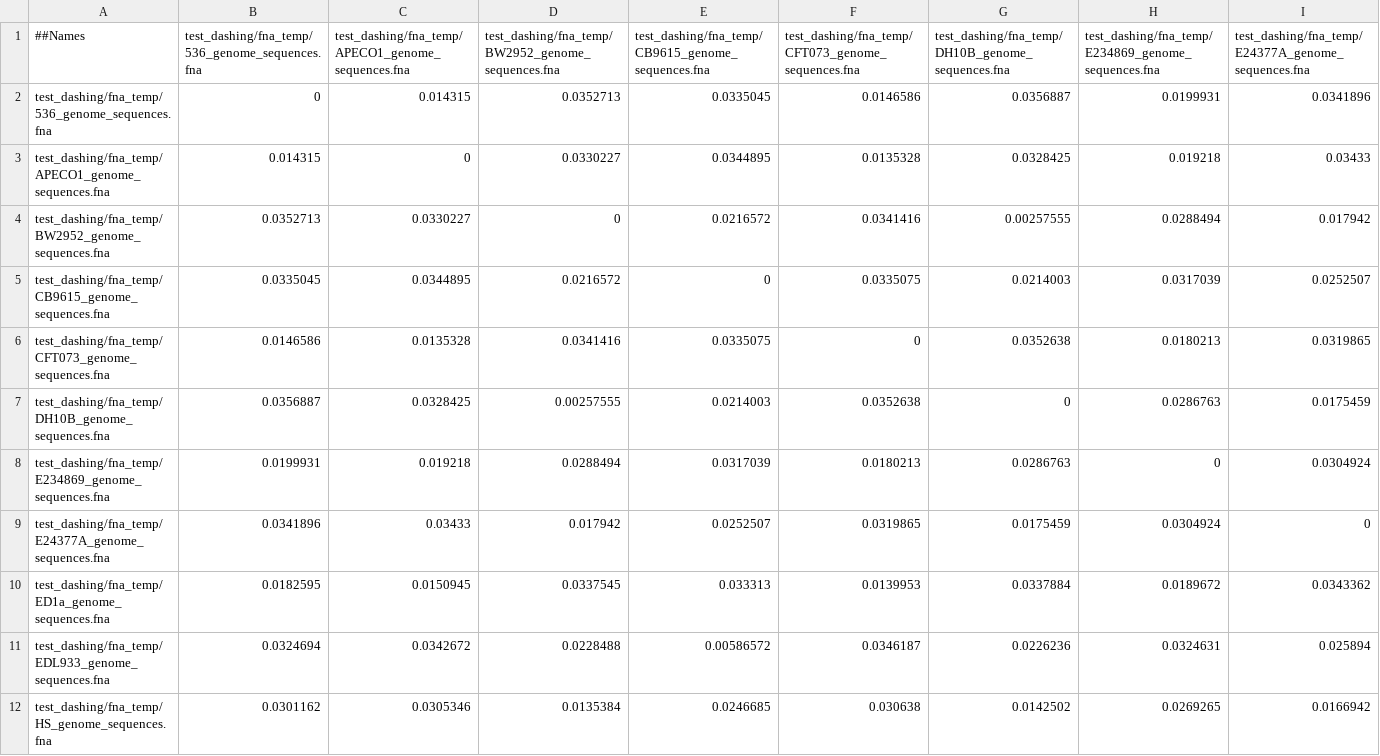
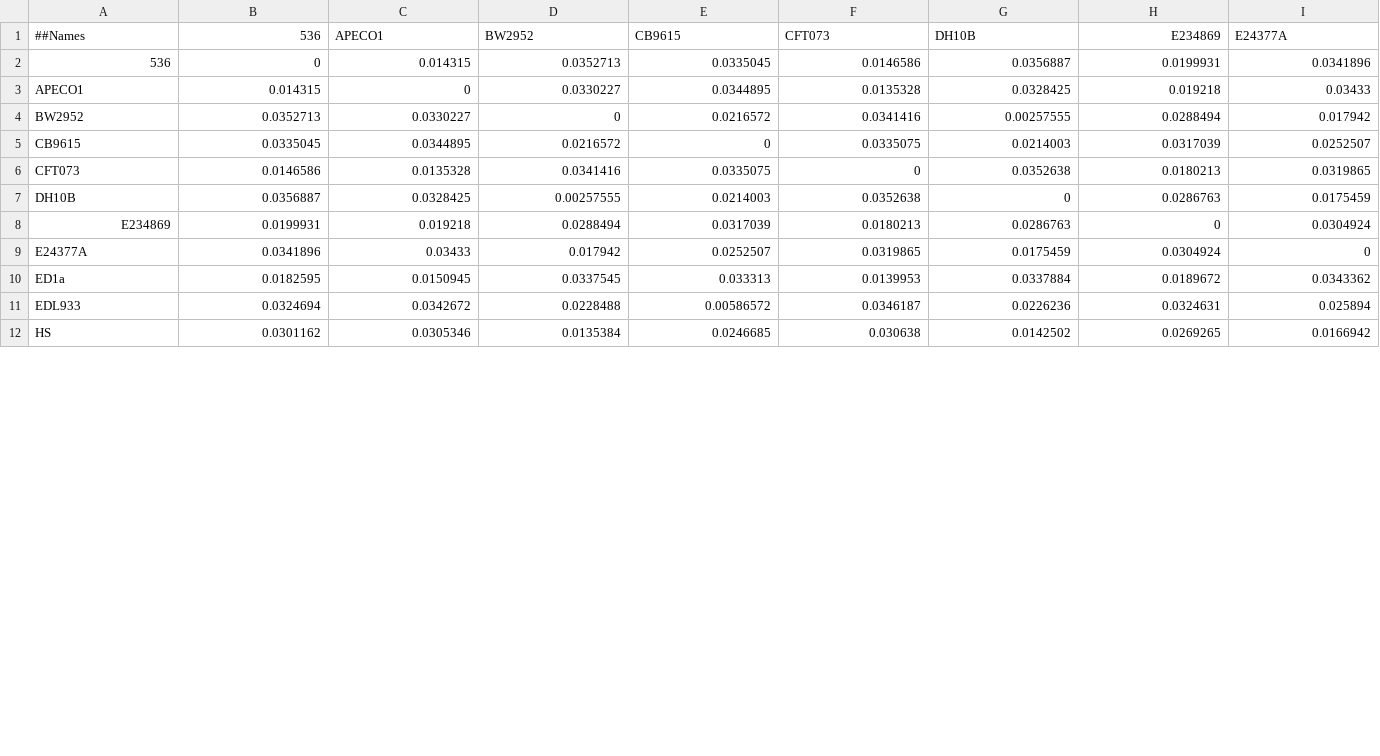
Before and after one commit to sanne-wu/601.447_project, a CSV file: test_dashing/input/dashing_out_genome.csv, drawn as a sheet; only a part is shown; the diff covers the shown part only; the diff names each change by its address in the sheet, - before the commit and + after, or states it on an @@ line.

```diff
--- a/test_dashing/input/dashing_out_genome.csv
+++ b/test_dashing/input/dashing_out_genome.csv
-B1: test_dashing/fna_temp/536_genome_sequences.fna
+B1: 536
-C1: test_dashing/fna_temp/APECO1_genome_sequences.fna
+C1: APECO1
-D1: test_dashing/fna_temp/BW2952_genome_sequences.fna
+D1: BW2952
-E1: test_dashing/fna_temp/CB9615_genome_sequences.fna
+E1: CB9615
-F1: test_dashing/fna_temp/CFT073_genome_sequences.fna
+F1: CFT073
-G1: test_dashing/fna_temp/DH10B_genome_sequences.fna
+G1: DH10B
-H1: test_dashing/fna_temp/E234869_genome_sequences.fna
+H1: E234869
-I1: test_dashing/fna_temp/E24377A_genome_sequences.fna
+I1: E24377A
-A2 (##Names): test_dashing/fna_temp/536_genome_sequences.fna
+A2 (##Names): 536
-A3 (##Names): test_dashing/fna_temp/APECO1_genome_sequences.fna
+A3 (##Names): APECO1
-A4 (##Names): test_dashing/fna_temp/BW2952_genome_sequences.fna
+A4 (##Names): BW2952
-A5 (##Names): test_dashing/fna_temp/CB9615_genome_sequences.fna
+A5 (##Names): CB9615
-A6 (##Names): test_dashing/fna_temp/CFT073_genome_sequences.fna
+A6 (##Names): CFT073
-A7 (##Names): test_dashing/fna_temp/DH10B_genome_sequences.fna
+A7 (##Names): DH10B
-A8 (##Names): test_dashing/fna_temp/E234869_genome_sequences.fna
+A8 (##Names): E234869
-A9 (##Names): test_dashing/fna_temp/E24377A_genome_sequences.fna
+A9 (##Names): E24377A
-A10 (##Names): test_dashing/fna_temp/ED1a_genome_sequences.fna
+A10 (##Names): ED1a
-A11 (##Names): test_dashing/fna_temp/EDL933_genome_sequences.fna
+A11 (##Names): EDL933
-A12 (##Names): test_dashing/fna_temp/HS_genome_sequences.fna
+A12 (##Names): HS
```
Also changed, not shown: 23 edited cells elsewhere in this file, test_dashing/input/dashing_out_CDS.csv, test_dashing/input/dashing_out_gene.csv.
